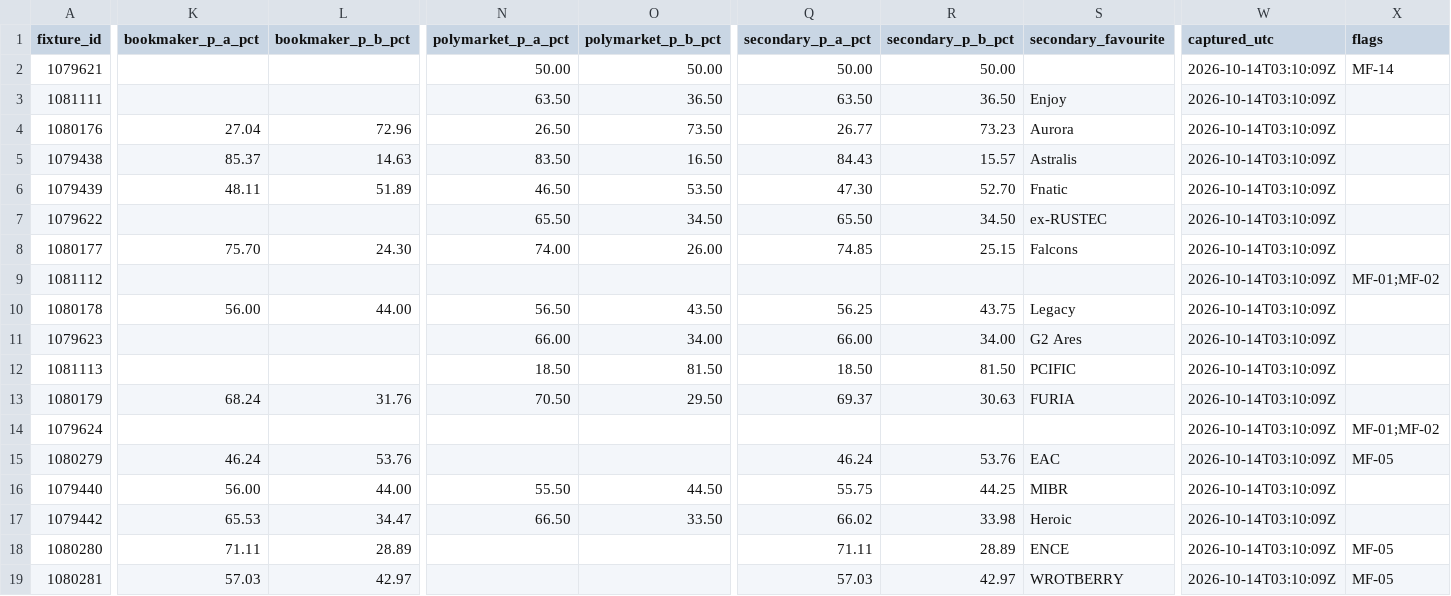
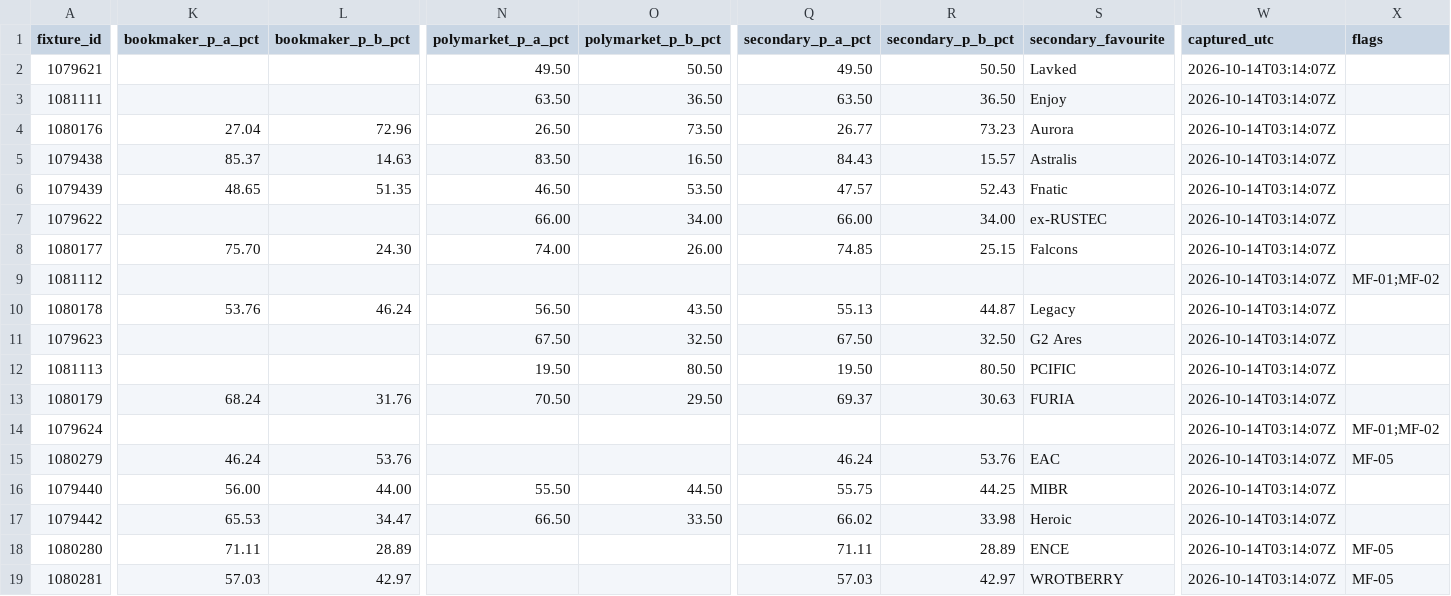
Before and after one commit to buffedlizard55-lab/MaltaProj1, a CSV file: feeds/data/fixtures.csv, drawn as a sheet; only a part is shown, gaps mark what is left out; the diff covers the shown part only; the diff names each change by its address in the sheet, - before the commit and + after, or states it on an @@ line.

```diff
--- a/feeds/data/fixtures.csv
+++ b/feeds/data/fixtures.csv
-N2 (polymarket_p_a_pct): 50.00
+N2 (polymarket_p_a_pct): 49.50
-O2 (polymarket_p_b_pct): 50.00
+O2 (polymarket_p_b_pct): 50.50
-Q2 (secondary_p_a_pct): 50.00
+Q2 (secondary_p_a_pct): 49.50
-R2 (secondary_p_b_pct): 50.00
+R2 (secondary_p_b_pct): 50.50
-S2 (secondary_favourite): (empty)
+S2 (secondary_favourite): Lavked
-W2:W19 (captured_utc): 2026-10-14T03:10:09Z
+W2:W19 (captured_utc): 2026-10-14T03:14:07Z
-X2 (flags): MF-14
+X2 (flags): (empty)
-K6 (bookmaker_p_a_pct): 48.11
+K6 (bookmaker_p_a_pct): 48.65
-L6 (bookmaker_p_b_pct): 51.89
+L6 (bookmaker_p_b_pct): 51.35
-Q6 (secondary_p_a_pct): 47.30
+Q6 (secondary_p_a_pct): 47.57
-R6 (secondary_p_b_pct): 52.70
+R6 (secondary_p_b_pct): 52.43
-N7 (polymarket_p_a_pct): 65.50
+N7 (polymarket_p_a_pct): 66.00
-O7 (polymarket_p_b_pct): 34.50
+O7 (polymarket_p_b_pct): 34.00
-Q7 (secondary_p_a_pct): 65.50
+Q7 (secondary_p_a_pct): 66.00
-R7 (secondary_p_b_pct): 34.50
+R7 (secondary_p_b_pct): 34.00
-K10 (bookmaker_p_a_pct): 56.00
+K10 (bookmaker_p_a_pct): 53.76
-L10 (bookmaker_p_b_pct): 44.00
+L10 (bookmaker_p_b_pct): 46.24
-Q10 (secondary_p_a_pct): 56.25
+Q10 (secondary_p_a_pct): 55.13
-R10 (secondary_p_b_pct): 43.75
+R10 (secondary_p_b_pct): 44.87
-N11 (polymarket_p_a_pct): 66.00
+N11 (polymarket_p_a_pct): 67.50
-O11 (polymarket_p_b_pct): 34.00
+O11 (polymarket_p_b_pct): 32.50
-Q11 (secondary_p_a_pct): 66.00
+Q11 (secondary_p_a_pct): 67.50
-R11 (secondary_p_b_pct): 34.00
+R11 (secondary_p_b_pct): 32.50
-N12 (polymarket_p_a_pct): 18.50
+N12 (polymarket_p_a_pct): 19.50
-O12 (polymarket_p_b_pct): 81.50
+O12 (polymarket_p_b_pct): 80.50
-Q12 (secondary_p_a_pct): 18.50
+Q12 (secondary_p_a_pct): 19.50
-R12 (secondary_p_b_pct): 81.50
+R12 (secondary_p_b_pct): 80.50
```
Also changed, not shown: 23 edited cells elsewhere in this file, feeds/data/flags.csv, feeds/data/market_feed.csv, 11 other files.
